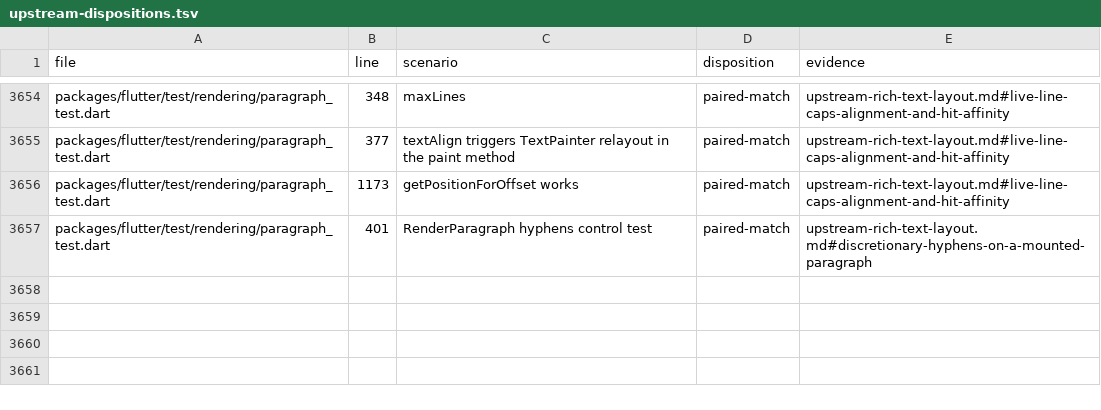
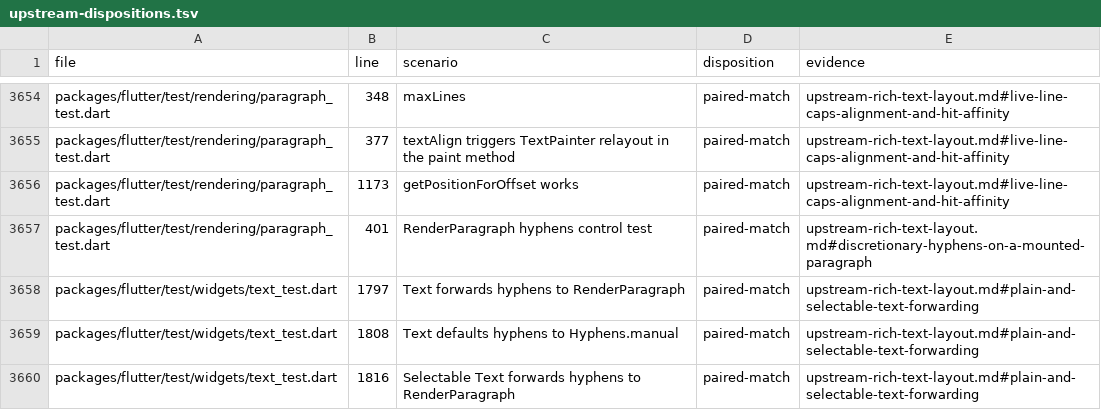
Before and after one commit to FabortLabs/incular, a TSV file: audits/flutter-3.50.0-parity/upstream-dispositions.tsv, drawn as a sheet; only a part is shown, gaps mark what is left out.

Commit message:
Verify soft-hyphen policy on plain and selectable text

```diff
--- a/audits/flutter-3.50.0-parity/upstream-dispositions.tsv
+++ b/audits/flutter-3.50.0-parity/upstream-dispositions.tsv
@@ -3657 +3657,4 @@ packages/flutter/test/rendering/paragraph_test.dart	1173	getPositionForOffset wo
 packages/flutter/test/rendering/paragraph_test.dart	401	RenderParagraph hyphens control test	paired-match	upstream-rich-text-layout.md#discretionary-hyphens-on-a-mounted-paragraph
+packages/flutter/test/widgets/text_test.dart	1797	Text forwards hyphens to RenderParagraph	paired-match	upstream-rich-text-layout.md#plain-and-selectable-text-forwarding
+packages/flutter/test/widgets/text_test.dart	1808	Text defaults hyphens to Hyphens.manual	paired-match	upstream-rich-text-layout.md#plain-and-selectable-text-forwarding
+packages/flutter/test/widgets/text_test.dart	1816	Selectable Text forwards hyphens to RenderParagraph	paired-match	upstream-rich-text-layout.md#plain-and-selectable-text-forwarding
```
Also changed, not shown: 2 other files.
